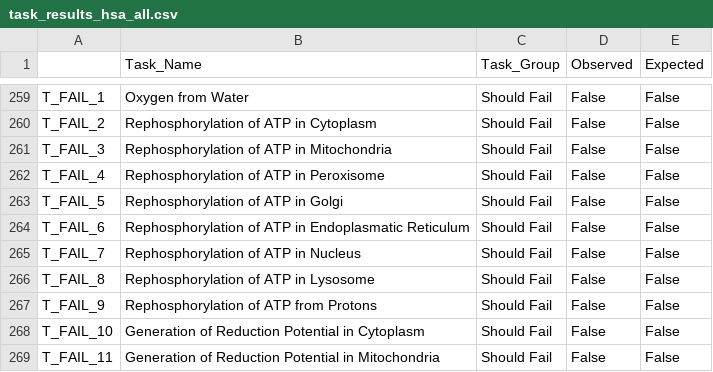
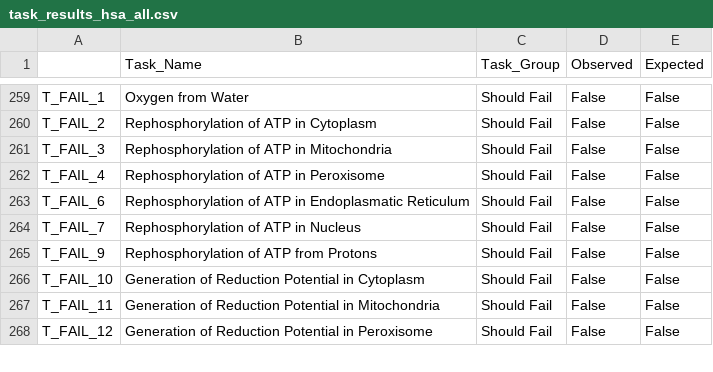
Before and after one commit to saracardoso/Metabolic_Models, a CSV file: TEST_HumanGEM/task_results_hsa_all.csv, drawn as a sheet; only a part is shown, gaps mark what is left out; the shorter side is filled out with more unchanged rows.

```diff
--- a/TEST_HumanGEM/task_results_hsa_all.csv
+++ b/TEST_HumanGEM/task_results_hsa_all.csv
@@ -262,6 +262,4 @@ T_FAIL_3,Rephosphorylation of ATP in Mitochondria,Should Fail,False,False
 T_FAIL_4,Rephosphorylation of ATP in Peroxisome,Should Fail,False,False
-T_FAIL_5,Rephosphorylation of ATP in Golgi,Should Fail,False,False
 T_FAIL_6,Rephosphorylation of ATP in Endoplasmatic Reticulum,Should Fail,False,False
 T_FAIL_7,Rephosphorylation of ATP in Nucleus,Should Fail,False,False
-T_FAIL_8,Rephosphorylation of ATP in Lysosome,Should Fail,False,False
 T_FAIL_9,Rephosphorylation of ATP from Protons,Should Fail,False,False
```
Also changed, not shown: GENERAL/utility_data/media.csv, TEST_HumanGEM/utility_data/general_media.csv, 5 other files.
